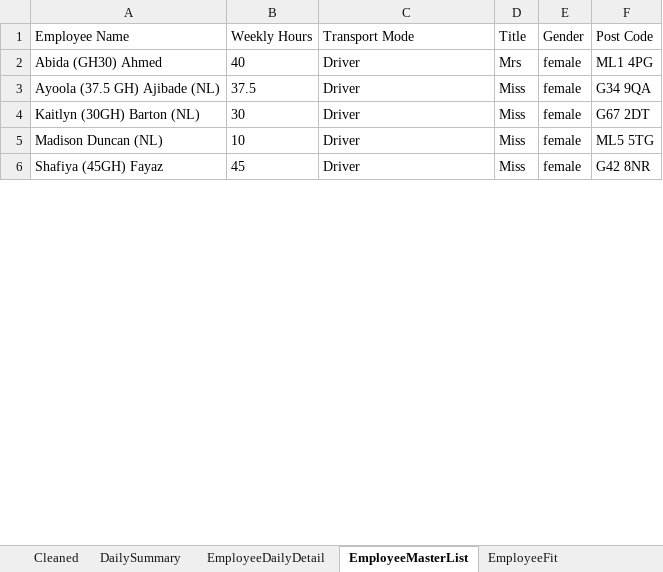
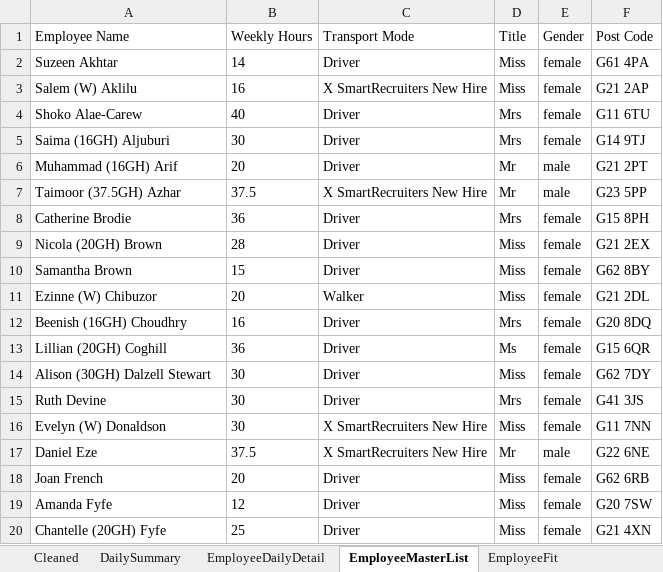
Before and after one commit to Mustansar-tech/CareCapacity, an Excel workbook: capacity_dashboard.xlsx, sheet EmployeeMasterList, drawn as a sheet; only a part is shown; values as stored, in another font and other column widths than the file's, no borders; addresses are those after the commit; the diff covers the shown part only; the diff names each change by its address in the sheet, - before the commit and + after, or states it on an @@ line.

```diff
--- a/capacity_dashboard.xlsx (sheet EmployeeMasterList)
+++ b/capacity_dashboard.xlsx (sheet EmployeeMasterList)
+row 2: Suzeen Akhtar | 14 | Driver | Miss | female | G61 4PA
+row 3: Salem (W) Aklilu | 16 | X SmartRecruiters New Hire | Miss | female | G21 2AP
-A4 (Employee Name): Abida (GH30) Ahmed
+A4 (Employee Name): Shoko Alae-Carew
-F4 (Post Code): ML1 4PG
+F4 (Post Code): G11 6TU
+row 5: Saima (16GH) Aljuburi | 30 | Driver | Mrs | female | G14 9TJ
+row 6: Muhammad (16GH) Arif | 20 | Driver | Mr | male | G21 2PT
+row 7: Taimoor (37.5GH) Azhar | 37.5 | X SmartRecruiters New Hire | Mr | male | G23 5PP
+row 8: Catherine Brodie | 36 | Driver | Mrs | female | G15 8PH
-A9 (Employee Name): Ayoola (37.5 GH) Ajibade (NL)
+A9 (Employee Name): Nicola (20GH) Brown
-B9 (Weekly Hours): 37.5
+B9 (Weekly Hours): 28
-F9 (Post Code): G34 9QA
+F9 (Post Code): G21 2EX
+row 10: Samantha Brown | 15 | Driver | Miss | female | G62 8BY
+row 11: Ezinne (W) Chibuzor | 20 | Walker | Miss | female | G21 2DL
+row 12: Beenish (16GH) Choudhry | 16 | Driver | Mrs | female | G20 8DQ
+row 13: Lillian (20GH) Coghill | 36 | Driver | Ms | female | G15 6QR
-A14 (Employee Name): Kaitlyn (30GH) Barton (NL)
+A14 (Employee Name): Alison (30GH) Dalzell Stewart
-F14 (Post Code): G67 2DT
+F14 (Post Code): G62 7DY
+row 15: Ruth Devine | 30 | Driver | Mrs | female | G41 3JS
+row 16: Evelyn (W) Donaldson | 30 | X SmartRecruiters New Hire | Miss | female | G11 7NN
+row 17: Daniel Eze | 37.5 | X SmartRecruiters New Hire | Mr | male | G22 6NE
-A18 (Employee Name): Madison Duncan (NL)
+A18 (Employee Name): Joan French
-B18 (Weekly Hours): 10
+B18 (Weekly Hours): 20
-F18 (Post Code): ML5 5TG
+F18 (Post Code): G62 6RB
+row 19: Amanda Fyfe | 12 | Driver | Miss | female | G20 7SW
-A20 (Employee Name): Shafiya (45GH) Fayaz
+A20 (Employee Name): Chantelle (20GH) Fyfe
-B20 (Weekly Hours): 45
+B20 (Weekly Hours): 25
-F20 (Post Code): G42 8NR
+F20 (Post Code): G21 4XN
```
Also changed, not shown: 25 added rows, 7 removed rows and 29 edited cells elsewhere in this sheet, sheet Cleaned, sheet EmployeeDailyDetail, sheet DailySummary, 2 other files.
